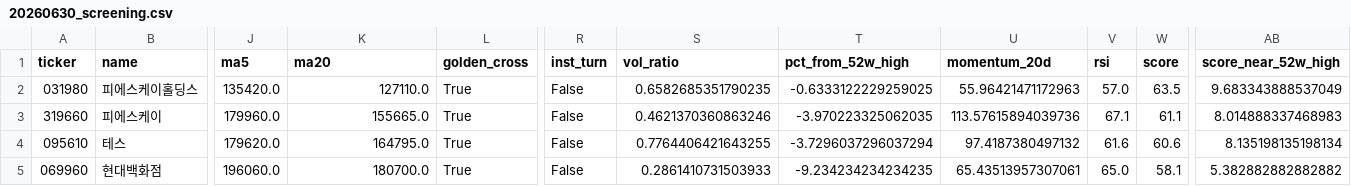
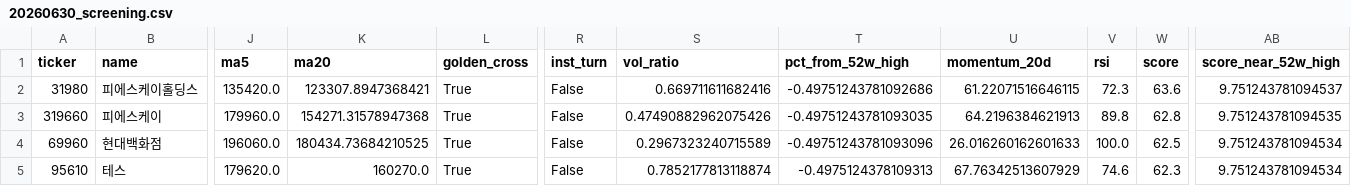
Before and after one commit to mnl7yu/kostock, a CSV file: reports/20260630_screening.csv, drawn as a sheet; only a part is shown, gaps mark what is left out; removed rows and columns are numbered as before the commit, all else as after; rows hold the shown columns only; the diff covers the shown part only; the diff names each change by its address in the sheet, - before the commit and + after, or states it on an @@ line.

```diff
--- a/reports/20260630_screening.csv
+++ b/reports/20260630_screening.csv
-A2 (ticker): 031980
+A2 (ticker): 31980
-K2 (ma20): 127110.0
+K2 (ma20): 123307.8947368421
-S2 (vol_ratio): 0.6582685351790235
+S2 (vol_ratio): 0.669711611682416
-T2 (pct_from_52w_high): -0.6333122229259025
+T2 (pct_from_52w_high): -0.49751243781092686
-U2 (momentum_20d): 55.96421471172963
+U2 (momentum_20d): 61.22071516646115
-V2 (rsi): 57.0
+V2 (rsi): 72.3
-W2 (score): 63.5
+W2 (score): 63.6
-AB2 (score_near_52w_high): 9.683343888537049
+AB2 (score_near_52w_high): 9.751243781094537
-K3 (ma20): 155665.0
+K3 (ma20): 154271.31578947368
-S3 (vol_ratio): 0.4621370360863246
+S3 (vol_ratio): 0.47490882962075426
-T3 (pct_from_52w_high): -3.970223325062035
+T3 (pct_from_52w_high): -0.49751243781093035
-U3 (momentum_20d): 113.57615894039736
+U3 (momentum_20d): 64.2196384621913
-V3 (rsi): 67.1
+V3 (rsi): 89.8
-W3 (score): 61.1
+W3 (score): 62.8
-AB3 (score_near_52w_high): 8.014888337468983
+AB3 (score_near_52w_high): 9.751243781094535
-row 4: 095610 | 테스 | 179620.0 | 164795.0 | True | False | 0.7764406421643255 | -3.7296037296037294 | 97.4187380497132 | 61.6 | 60.6 | 8.135198135198134
-A4 (ticker): 069960
+A4 (ticker): 69960
-K4 (ma20): 180700.0
+K4 (ma20): 180434.73684210525
-S4 (vol_ratio): 0.2861410731503933
+S4 (vol_ratio): 0.2967323240715589
-T4 (pct_from_52w_high): -9.234234234234235
+T4 (pct_from_52w_high): -0.49751243781093096
-U4 (momentum_20d): 65.43513957307061
+U4 (momentum_20d): 26.016260162601633
-V4 (rsi): 65.0
+V4 (rsi): 100.0
-W4 (score): 58.1
+W4 (score): 62.5
-AB4 (score_near_52w_high): 5.382882882882882
+AB4 (score_near_52w_high): 9.751243781094534
+row 5: 95610 | 테스 | 179620.0 | 160270.0 | True | False | 0.7852177813118874 | -0.4975124378109313 | 67.76342513607929 | 74.6 | 62.3 | 9.751243781094534
```
Also changed, not shown: 1 added row, 1 removed row and 49 edited cells elsewhere in this file, 1 other file.
